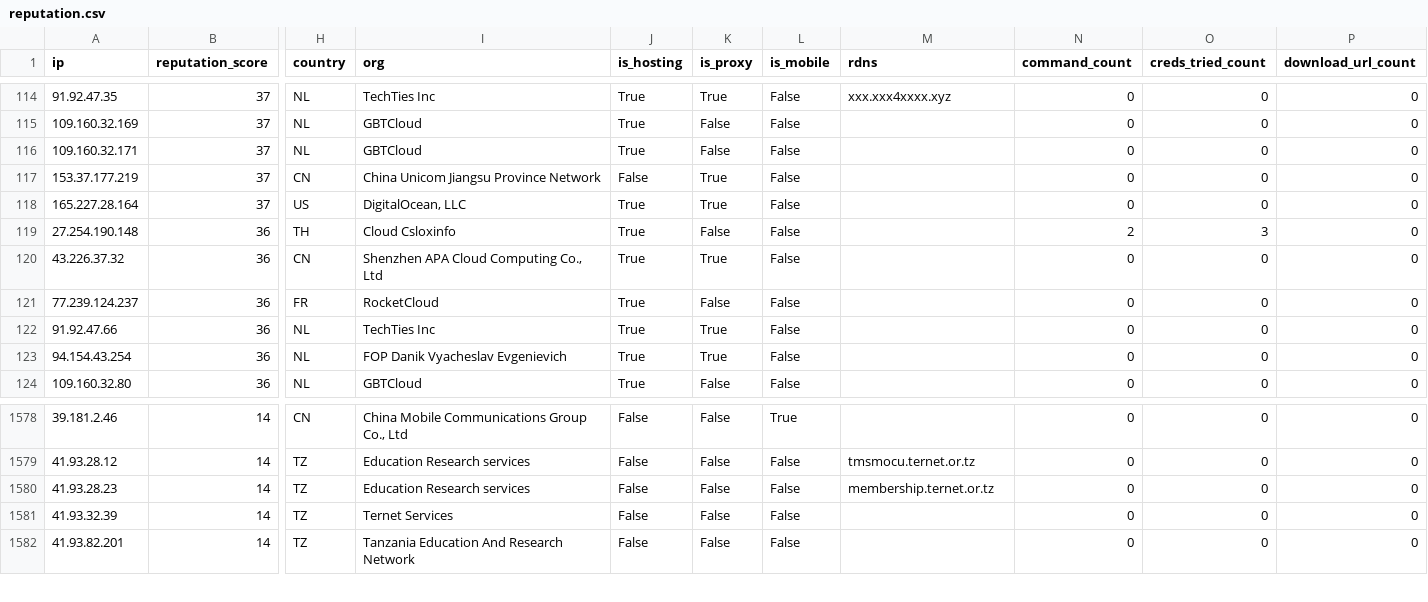
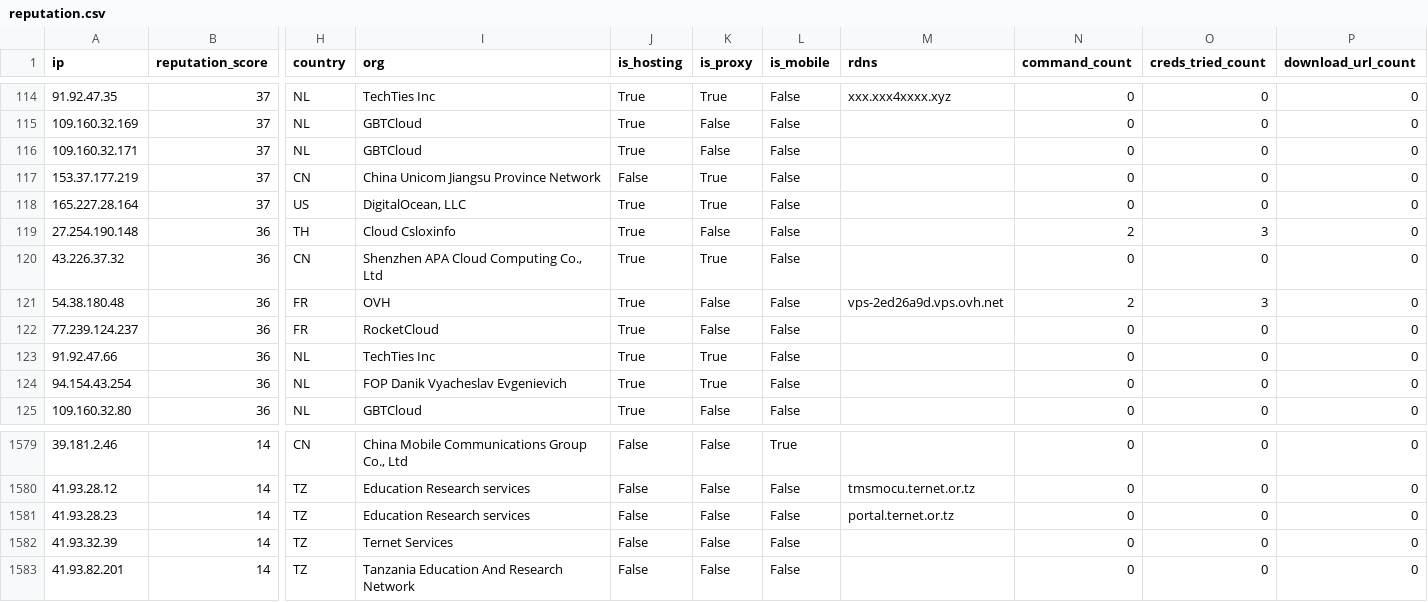
Before and after one commit to AndrewGoloida/threat-ledger, a CSV file: reputation.csv, drawn as a sheet; only a part is shown, gaps mark what is left out; addresses are those after the commit; rows hold the shown columns only; the diff names each change by its address in the sheet, - before the commit and + after, or states it on an @@ line.

```diff
--- a/reputation.csv
+++ b/reputation.csv
+row 121: 54.38.180.48 | 36 | FR | OVH | True | False | False | vps-2ed26a9d.vps.ovh.net | 2 | 3 | 0
-M1581 (rdns): membership.ternet.or.tz
+M1581 (rdns): portal.ternet.or.tz
```
Also changed, not shown: 3 other files.
